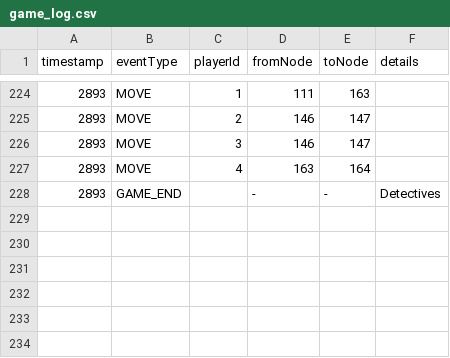
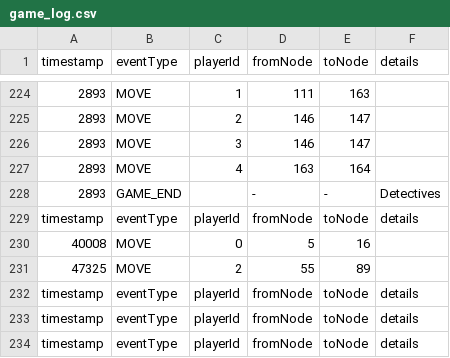
Before and after one commit to Bebo457/Cyber-Yard, a CSV file: game_log.csv, drawn as a sheet; only a part is shown, gaps mark what is left out; the diff names each change by its address in the sheet, - before the commit and + after, or states it on an @@ line.

```diff
--- a/game_log.csv
+++ b/game_log.csv
+row 229: timestamp | eventType | playerId | fromNode | toNode | details
+row 230: 40008 | MOVE | 0 | 5 | 16
+row 231: 47325 | MOVE | 2 | 55 | 89
+row 232: timestamp | eventType | playerId | fromNode | toNode | details
+row 233: timestamp | eventType | playerId | fromNode | toNode | details
+row 234: timestamp | eventType | playerId | fromNode | toNode | details
```
Also changed, not shown: 33 other files.
